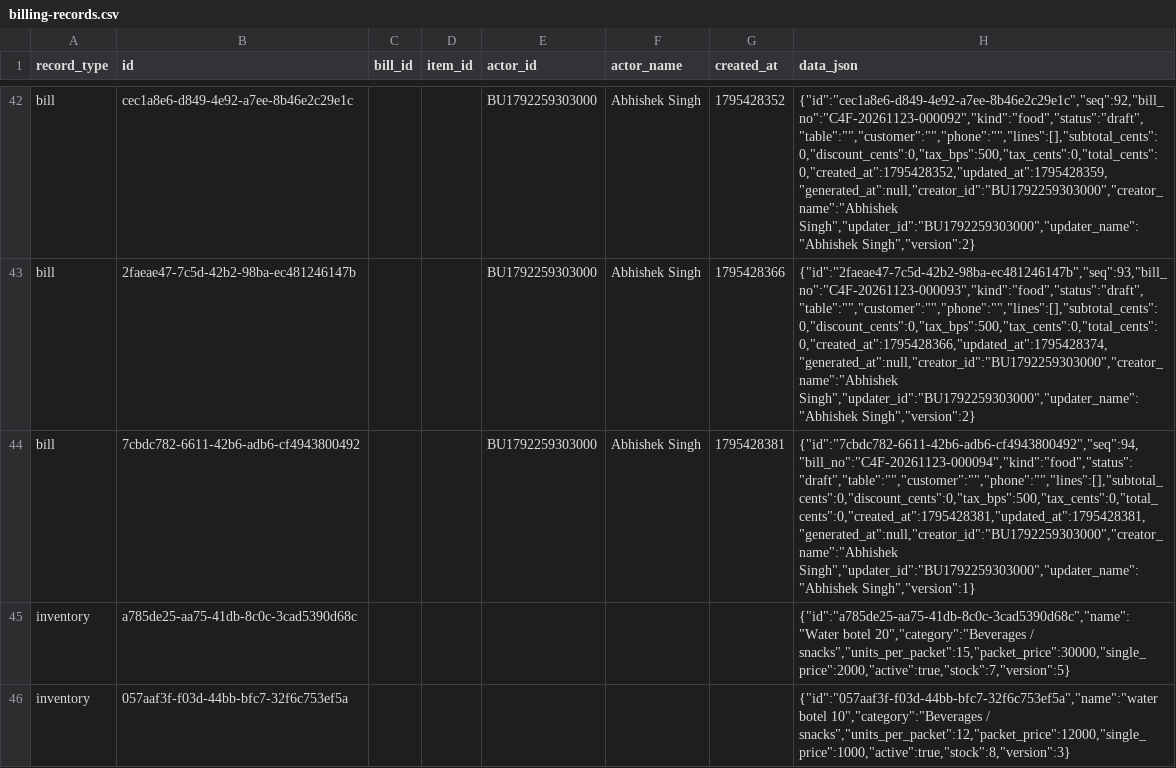
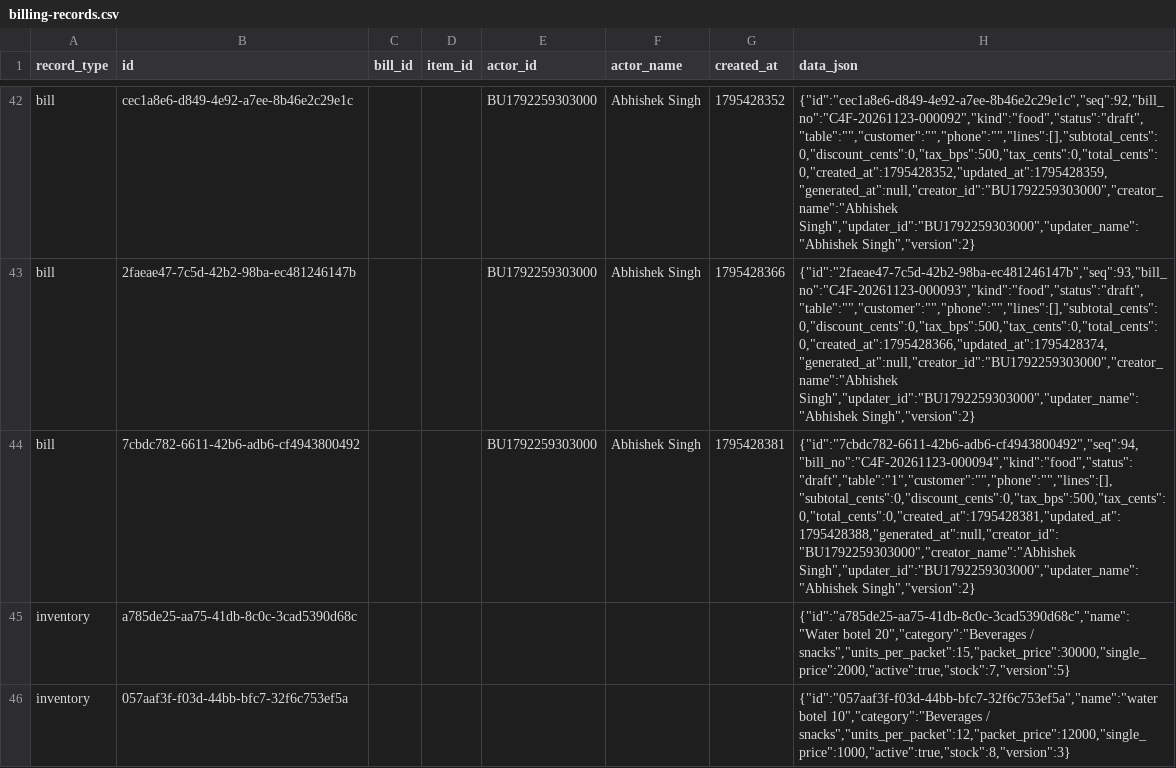
Before and after one commit to BRIJBHAN-SINGH234/call4all, a CSV file: data/billing-records.csv, drawn as a sheet; only a part is shown, gaps mark what is left out; the diff covers the shown part only; the diff names each change by its address in the sheet, - before the commit and + after, or states it on an @@ line.

Commit message:
Update shared billing CSV [skip ci]

```diff
--- a/data/billing-records.csv
+++ b/data/billing-records.csv
-H44 (data_json): {"id":"7cbdc782-6611-42b6-adb6-cf4943800492","seq":94,"bill_no":"C4F-20261123-000094","kind":"food","status":"draft","table":"","customer":"","phone":"","lines":[],"subtotal_cents":0,"discount_cents":0,"tax_bps":500,"tax_cents":0,"total_cents":0,"created_at":1795428381,"updated_at":1795428381,"generated_at":null,"creator_id":"BU1792259303000","creator_name":"Abhishek Singh","updater_id":"BU1792259303000","updater_name":"Abhishek Singh","version":1}
+H44 (data_json): {"id":"7cbdc782-6611-42b6-adb6-cf4943800492","seq":94,"bill_no":"C4F-20261123-000094","kind":"food","status":"draft","table":"1","customer":"","phone":"","lines":[],"subtotal_cents":0,"discount_cents":0,"tax_bps":500,"tax_cents":0,"total_cents":0,"created_at":1795428381,"updated_at":1795428388,"generated_at":null,"creator_id":"BU1792259303000","creator_name":"Abhishek Singh","updater_id":"BU1792259303000","updater_name":"Abhishek Singh","version":2}
```
Also changed, not shown: 2 added rows elsewhere in this file.
